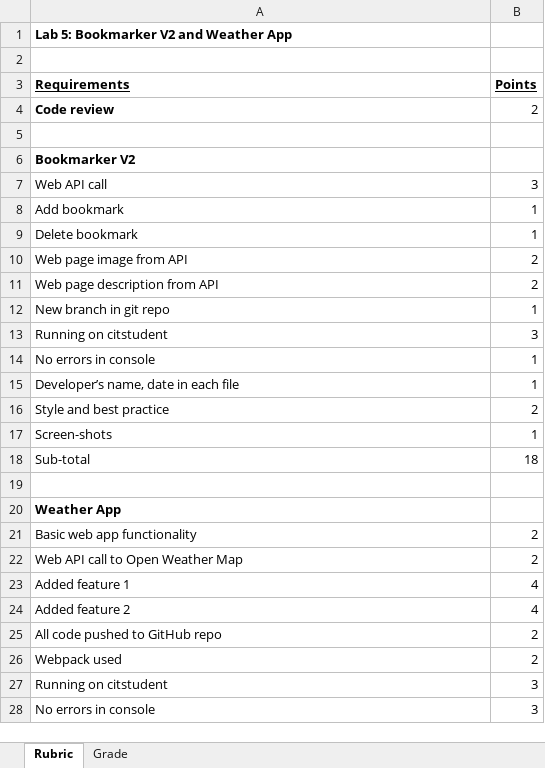
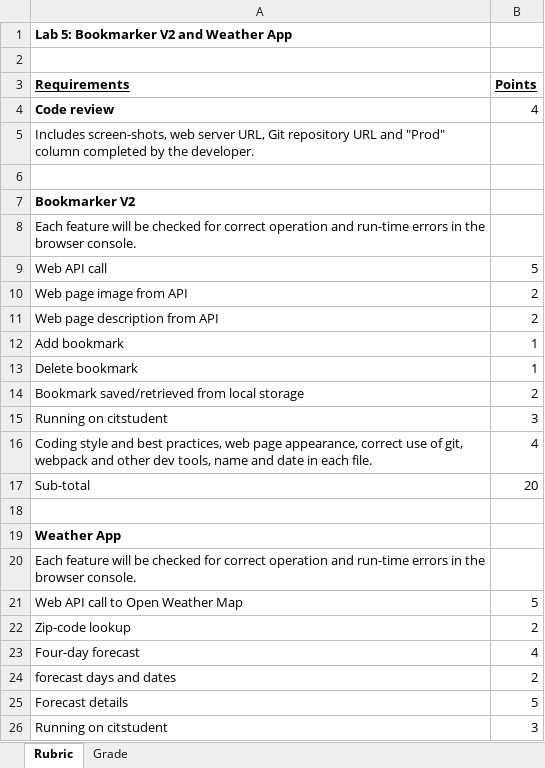
Before and after one commit to LCC-CIT/CS233JS-CourseMaterials, an Excel workbook: Labs/Lab05/CS233JS_Lab05_Rubric.xlsm, sheet Rubric, drawn as a sheet; only a part is shown; values as stored, in another font and other column widths than the file's, no borders; removed rows and columns are numbered as before the commit, all else as after; the diff covers the shown part only; the diff names each change by its address in the sheet, - before the commit and + after, or states it on an @@ line.

Commit message:
Finished the lab 5 rubric

```diff
--- a/Labs/Lab05/CS233JS_Lab05_Rubric.xlsm (sheet Rubric)
+++ b/Labs/Lab05/CS233JS_Lab05_Rubric.xlsm (sheet Rubric)
-B4 (Points): 2
+B4 (Points): 4
+row 5: Includes screen-shots, web server URL, Git repository URL and "Prod" column completed by the developer.
+row 8: Each feature will be checked for correct operation and run-time errors in the browser console.
-B9 (Points): 3
+B9 (Points): 5
+row 11: Web page description from API | 2
-A14 (Requirements): Web page description from API
+A14 (Requirements): Bookmark saved/retrieved from local storage
-row 12: New branch in git repo | 1
-row 14: No errors in console | 1
-row 15: Developer’s name, date in each file | 1
-row 16: Style and best practice | 2
-row 17: Screen-shots | 1
+row 16: Coding style and best practices, web page appearance, correct use of git, webpack and other dev tools, name and date in each file. | 4
-B17 (Points): 18
+B17 (Points): 20
-row 21: Basic web app functionality | 2
+row 20: Each feature will be checked for correct operation and run-time errors in the browser console.
-B21 (Points): 2
+B21 (Points): 5
-row 23: Added feature 1 | 4
+row 22: Zip-code lookup | 2
-A23 (Requirements): Added feature 2
+A23 (Requirements): Four-day forecast
-A24 (Requirements): All code pushed to GitHub repo
+A24 (Requirements): forecast days and dates
-row 26: Webpack used | 2
+row 25: Forecast details | 5
-row 28: No errors in console | 3
```
Also changed, not shown: 1 added row, 3 removed rows and 1 edited cell elsewhere in this sheet, sheet Grade, formulas that keep their value, charts or pictures.
